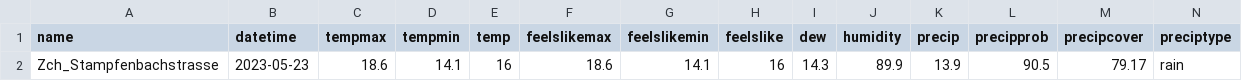
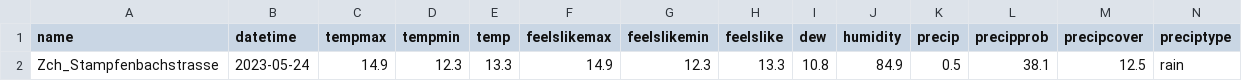
Before and after one commit to stumpbea/AQI-Project, a CSV file: csv-files/Temp_weather.csv, drawn as a sheet; only a part is shown; removed rows and columns are numbered as before the commit, all else as after; rows hold the shown columns only; the diff names each change by its address in the sheet, - before the commit and + after, or states it on an @@ line.

```diff
--- a/csv-files/Temp_weather.csv
+++ b/csv-files/Temp_weather.csv
-row 2: Zch_Stampfenbachstrasse | 2023-05-23 | 18.6 | 14.1 | 16 | 18.6 | 14.1 | 16 | 14.3 | 89.9 | 13.9 | 90.5 | 79.17 | rain
+row 2: Zch_Stampfenbachstrasse | 2023-05-24 | 14.9 | 12.3 | 13.3 | 14.9 | 12.3 | 13.3 | 10.8 | 84.9 | 0.5 | 38.1 | 12.5 | rain
```
Also changed, not shown: 2 other files.
